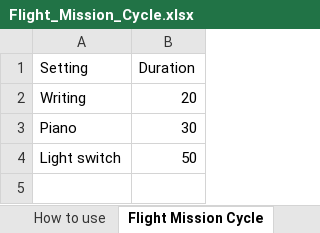
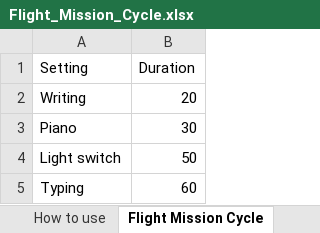
Before and after one commit to jensman100/GDP_47, an Excel workbook: Flight_Mission_Cycle.xlsx, sheet Flight Mission Cycle, drawn as a sheet; values as stored, in another font and other column widths than the file's, no borders; the diff names each change by its address in the sheet, - before the commit and + after, or states it on an @@ line.

```diff
--- a/Flight_Mission_Cycle.xlsx (sheet Flight Mission Cycle)
+++ b/Flight_Mission_Cycle.xlsx (sheet Flight Mission Cycle)
+row 5: Typing | 60
```
Also changed, not shown: 1 other file.
